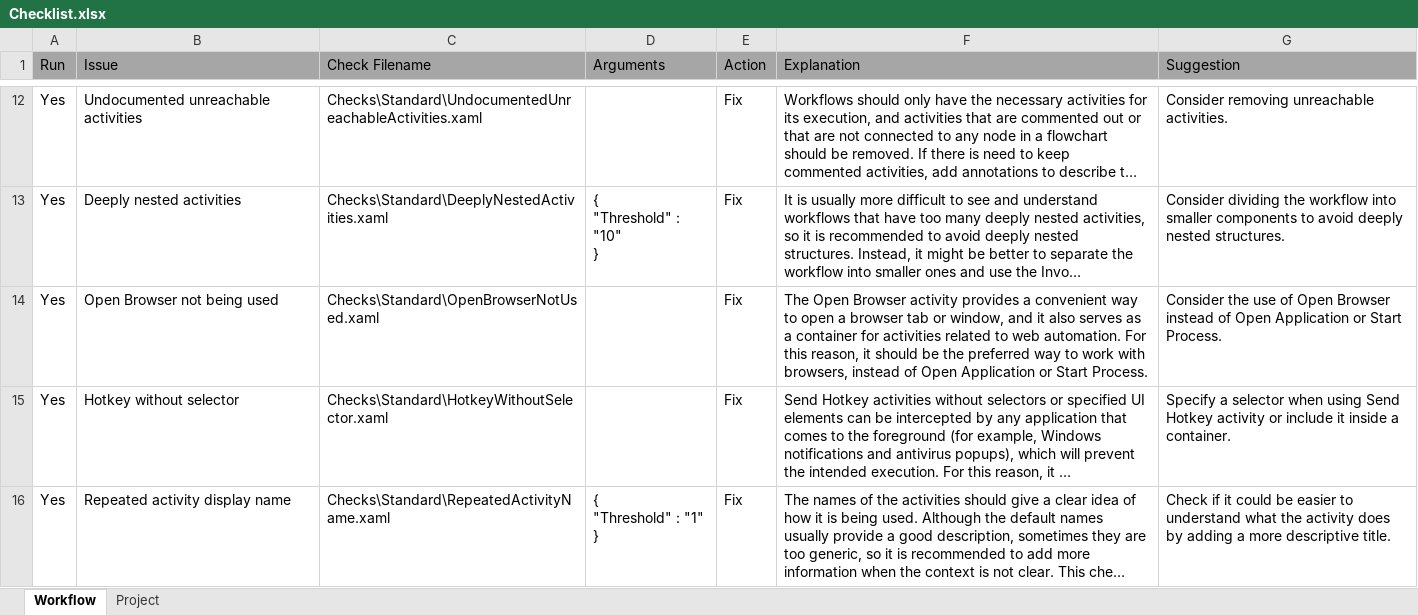
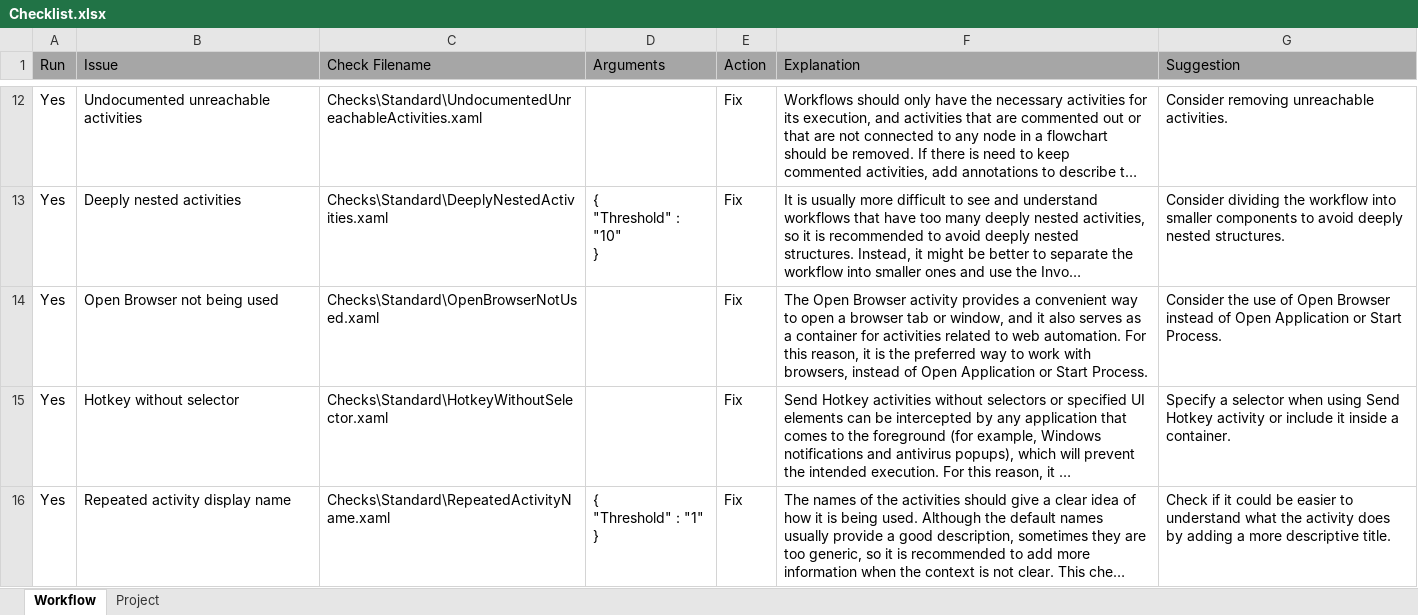
Before and after one commit to UiPath/Workflow-Inspector, an Excel workbook: Config/EN/Checklist.xlsx, sheet Workflow, drawn as a sheet; only a part is shown, gaps mark what is left out; long unchanged cells end in …; values as stored, in another font and other column widths than the file's, no borders; the diff names each change by its address in the sheet, - before the commit and + after, or states it on an @@ line.

Commit message:
Standardized annotations and naming of variables, arguments adn activities.

```diff
--- a/Config/EN/Checklist.xlsx (sheet Workflow)
+++ b/Config/EN/Checklist.xlsx (sheet Workflow)
-F14 (Explanation): …reason, it should be the preferred…
+F14 (Explanation): …reason, it is the preferred…
```
Also changed, not shown: 36 other files.
